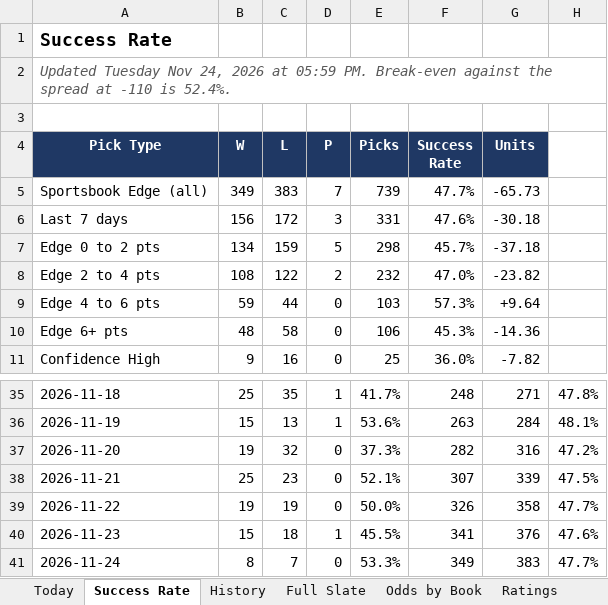
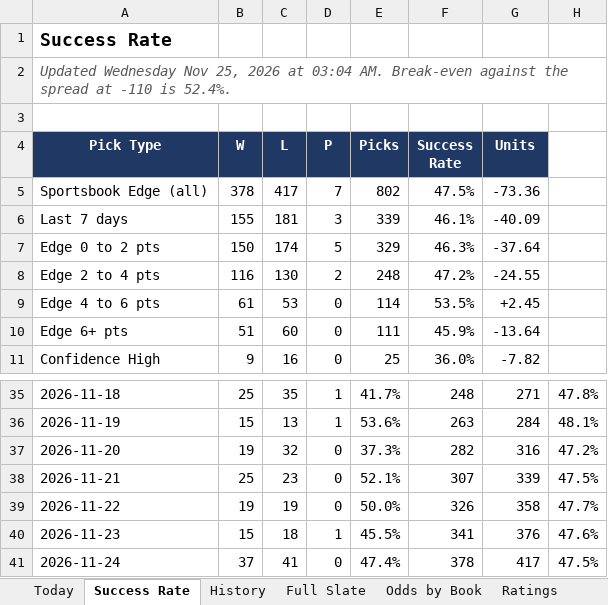
Before and after one commit to coltenmorris/ncaam-model, an Excel workbook: docs/NCAAM_Dashboard.xlsx, sheet Success Rate, drawn as a sheet; only a part is shown, gaps mark what is left out; values as stored, in another font and other column widths than the file's, no borders; charts and pictures not drawn; the diff covers the shown part only; the diff names each change by its address in the sheet, - before the commit and + after, or states it on an @@ line.

```diff
--- a/docs/NCAAM_Dashboard.xlsx (sheet Success Rate)
+++ b/docs/NCAAM_Dashboard.xlsx (sheet Success Rate)
-A2 (Pick Type): Updated Tuesday Nov 24, 2026 at 05:59 PM. Break-even against…
+A2 (Pick Type): Updated Wednesday Nov 25, 2026 at 03:04 AM. Break-even against…
-B5 (W): 349
+B5 (W): 378
-C5 (L): 383
+C5 (L): 417
-E5 (Picks): 739
+E5 (Picks): 802
-F5 (Success Rate): 47.7%
+F5 (Success Rate): 47.5%
-G5 (Units): -65.73
+G5 (Units): -73.36
-B6 (W): 156
+B6 (W): 155
-C6 (L): 172
+C6 (L): 181
-E6 (Picks): 331
+E6 (Picks): 339
-F6 (Success Rate): 47.6%
+F6 (Success Rate): 46.1%
-G6 (Units): -30.18
+G6 (Units): -40.09
-B7 (W): 134
+B7 (W): 150
-C7 (L): 159
+C7 (L): 174
-E7 (Picks): 298
+E7 (Picks): 329
-F7 (Success Rate): 45.7%
+F7 (Success Rate): 46.3%
-G7 (Units): -37.18
+G7 (Units): -37.64
-B8 (W): 108
+B8 (W): 116
-C8 (L): 122
+C8 (L): 130
-E8 (Picks): 232
+E8 (Picks): 248
-F8 (Success Rate): 47.0%
+F8 (Success Rate): 47.2%
-G8 (Units): -23.82
+G8 (Units): -24.55
-B9 (W): 59
+B9 (W): 61
-C9 (L): 44
+C9 (L): 53
-E9 (Picks): 103
+E9 (Picks): 114
-F9 (Success Rate): 57.3%
+F9 (Success Rate): 53.5%
-G9 (Units): +9.64
+G9 (Units): +2.45
-B10 (W): 48
+B10 (W): 51
-C10 (L): 58
+C10 (L): 60
-E10 (Picks): 106
+E10 (Picks): 111
-F10 (Success Rate): 45.3%
+F10 (Success Rate): 45.9%
-G10 (Units): -14.36
+G10 (Units): -13.64
-B41 (W): 8
+B41 (W): 37
-C41 (L): 7
+C41 (L): 41
-E41 (Picks): 53.3%
+E41 (Picks): 47.4%
-F41 (Success Rate): 349
+F41 (Success Rate): 378
-G41 (Units): 383
+G41 (Units): 417
-H41: 47.7%
+H41: 47.5%
```
Also changed, not shown: 35 edited cells elsewhere in this sheet, sheet Odds by Book, sheet Full Slate, sheet Ratings, sheet History, sheet Today, sheet Run Log, 7 other files.
